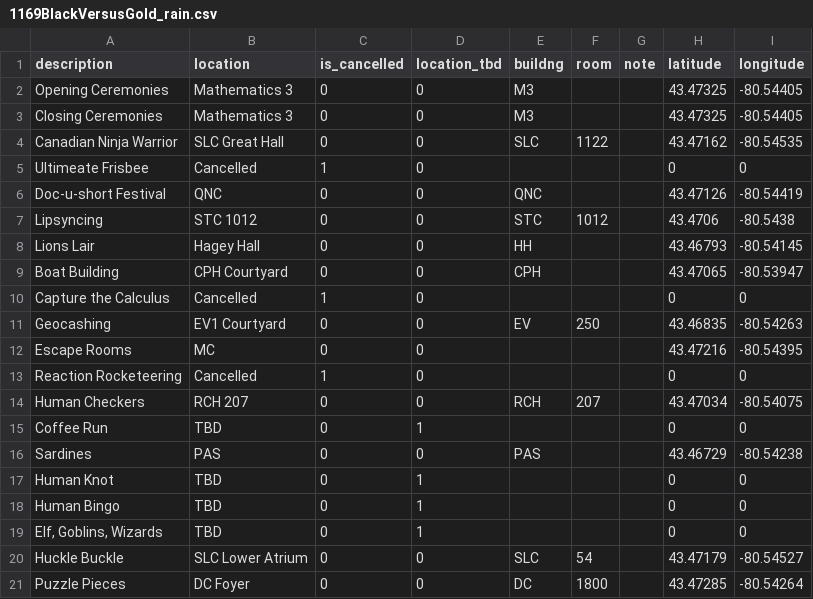
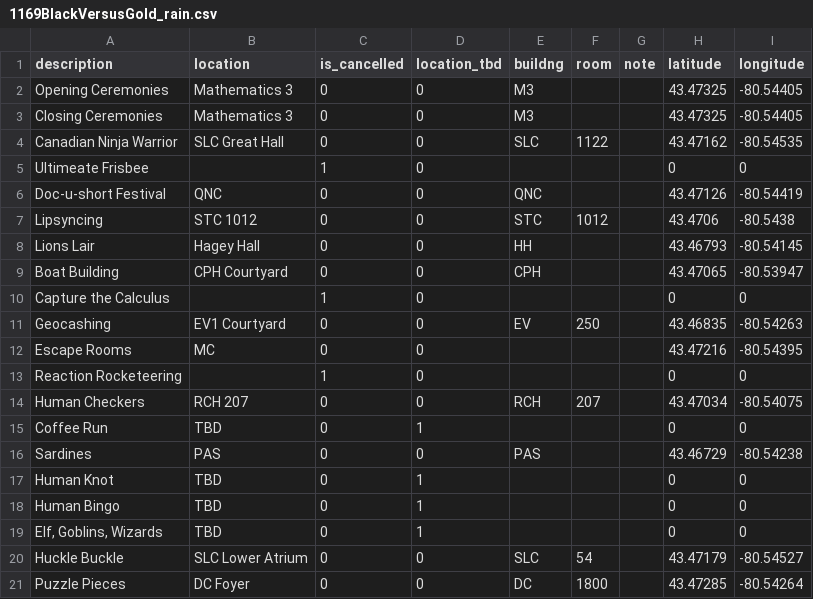
Before and after one commit to uWaterloo/Datasets, a CSV file: Orientation/1169BlackVersusGold_rain.csv, drawn as a sheet.

Commit message:
Orientation\BvG removed redundant locations 'cancelled'

```diff
--- a/Orientation/1169BlackVersusGold_rain.csv
+++ b/Orientation/1169BlackVersusGold_rain.csv
@@ -4,3 +4,3 @@ description,location,is_cancelled,location_tbd,buildng,room,note,latitude,longit
 "Canadian Ninja Warrior","SLC Great Hall",0,0,SLC,1122,,43.47162,-80.54535
-"Ultimeate Frisbee",Cancelled,1,0,,,,0,0
+"Ultimeate Frisbee",,1,0,,,,0,0
 "Doc-u-short Festival",QNC,0,0,QNC,,,43.47126,-80.54419
@@ -9,6 +9,6 @@ Lipsyncing,"STC 1012",0,0,STC,1012,,43.4706,-80.5438
 "Boat Building","CPH Courtyard",0,0,CPH,,,43.47065,-80.53947
-"Capture the Calculus",Cancelled,1,0,,,,0,0
+"Capture the Calculus",,1,0,,,,0,0
 Geocashing,"EV1 Courtyard",0,0,EV,250,,43.46835,-80.54263
 "Escape Rooms",MC,0,0,,,,43.47216,-80.54395
-"Reaction Rocketeering",Cancelled,1,0,,,,0,0
+"Reaction Rocketeering",,1,0,,,,0,0
 "Human Checkers","RCH 207",0,0,RCH,207,,43.47034,-80.54075
```
